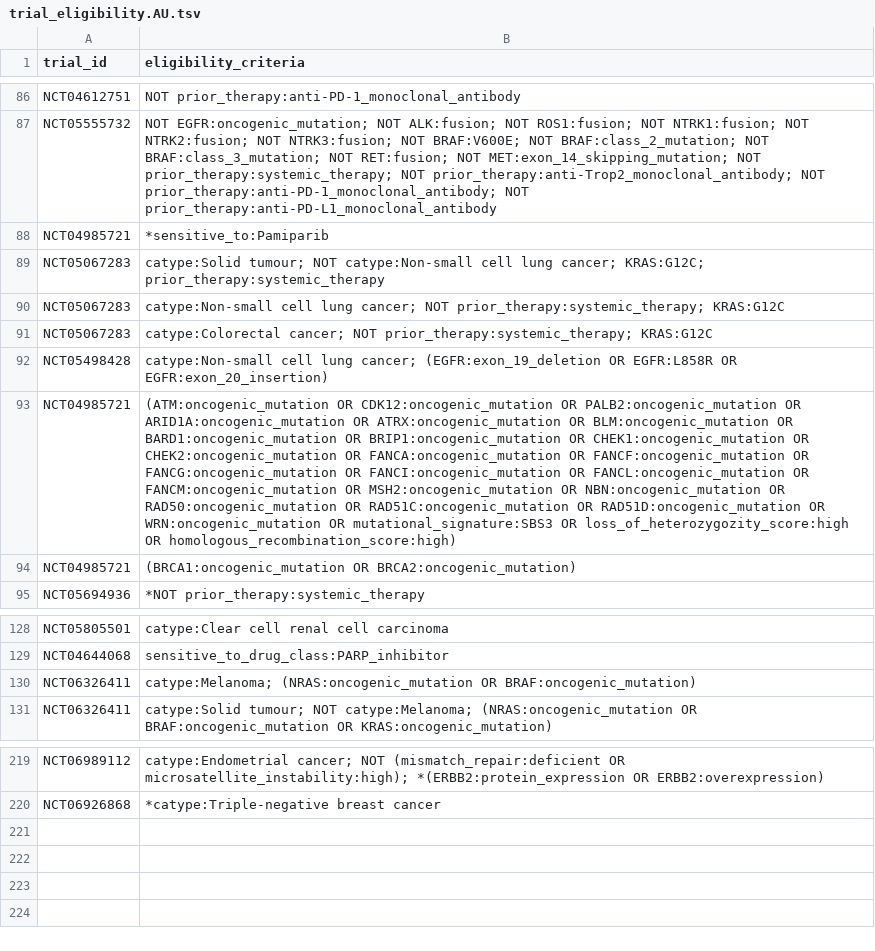
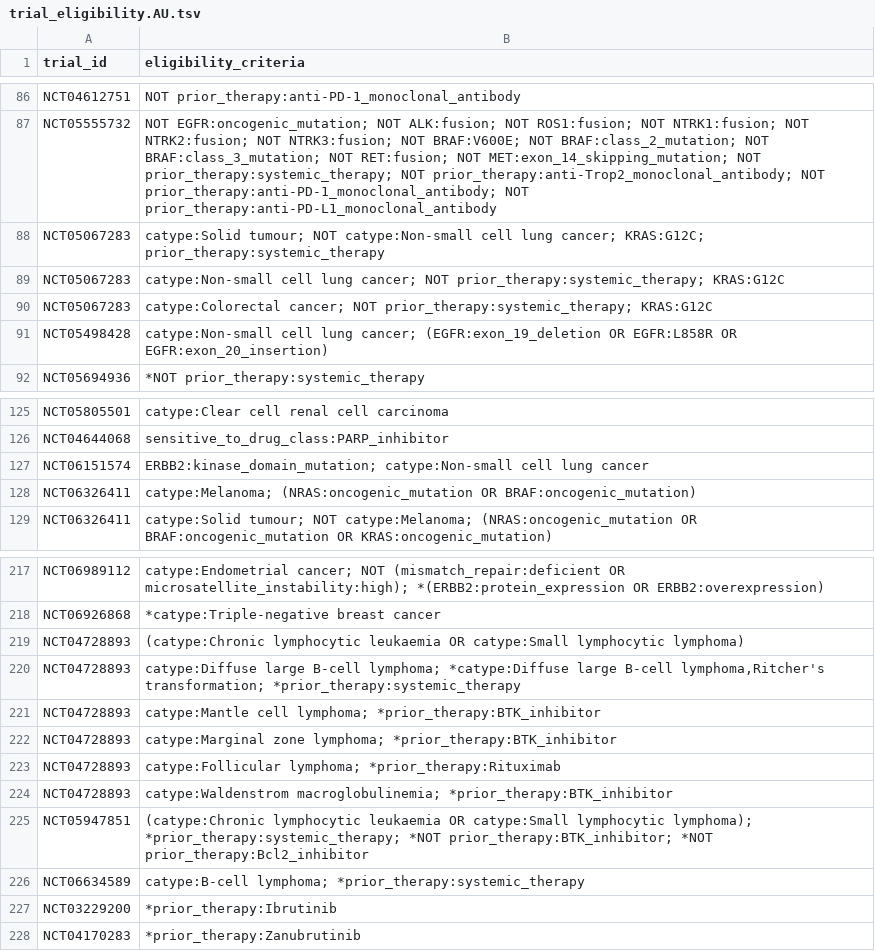
Before and after one commit to fpylin/POTTR, a TSV file: data/trial_eligibility.AU.tsv, drawn as a sheet; only a part is shown, gaps mark what is left out; removed rows and columns are numbered as before the commit, all else as after; the diff names each change by its address in the sheet, - before the commit and + after, or states it on an @@ line.

```diff
--- a/data/trial_eligibility.AU.tsv
+++ b/data/trial_eligibility.AU.tsv
-row 88: NCT04985721 | *sensitive_to:Pamiparib
-row 93: NCT04985721 | (ATM:oncogenic_mutation OR CDK12:oncogenic_mutation OR PALB2:oncogenic_mutation OR ARID1A:oncogenic_mutation OR ATRX:oncogenic_mutation OR BLM:oncogenic_mutation OR BARD1:oncogenic_mutation OR BRIP1:oncogenic_mutation OR CHEK1:oncogenic_mutation OR CHEK2:oncogenic_mutation OR FANCA:oncogenic_mutation OR FANCF:oncogenic_mutation OR FANCG:oncogenic_mutation OR FANCI:oncogenic_mutation OR FANCL:oncogenic_mutation OR FANCM:oncogenic_mutation OR MSH2:oncogenic_mutation OR NBN:oncogenic_mutation OR RAD50:oncogenic_mutation OR RAD51C:oncogenic_mutation OR RAD51D:oncogenic_mutation OR WRN:oncogenic_mutation OR mutational_signature:SBS3 OR loss_of_heterozygozity_score:high OR homologous_recombination_score:high)
-row 94: NCT04985721 | (BRCA1:oncogenic_mutation OR BRCA2:oncogenic_mutation)
+row 127: NCT06151574 | ERBB2:kinase_domain_mutation; catype:Non-small cell lung cancer
+row 219: NCT04728893 | (catype:Chronic lymphocytic leukaemia OR catype:Small lymphocytic lymphoma)
+row 220: NCT04728893 | catype:Diffuse large B-cell lymphoma; *catype:Diffuse large B-cell lymphoma,Ritcher's transformation; *prior_therapy:systemic_therapy
+row 221: NCT04728893 | catype:Mantle cell lymphoma; *prior_therapy:BTK_inhibitor
+row 222: NCT04728893 | catype:Marginal zone lymphoma; *prior_therapy:BTK_inhibitor
+row 223: NCT04728893 | catype:Follicular lymphoma; *prior_therapy:Rituximab
+row 224: NCT04728893 | catype:Waldenstrom macroglobulinemia; *prior_therapy:BTK_inhibitor
+row 225: NCT05947851 | (catype:Chronic lymphocytic leukaemia OR catype:Small lymphocytic lymphoma); *prior_therapy:systemic_therapy; *NOT prior_therapy:BTK_inhibitor; *NOT prior_therapy:Bcl2_inhibitor
+row 226: NCT06634589 | catype:B-cell lymphoma; *prior_therapy:systemic_therapy
+row 227: NCT03229200 | *prior_therapy:Ibrutinib
+row 228: NCT04170283 | *prior_therapy:Zanubrutinib
```
Also changed, not shown: data/trial_registry.AU.tsv, 3 other files.
